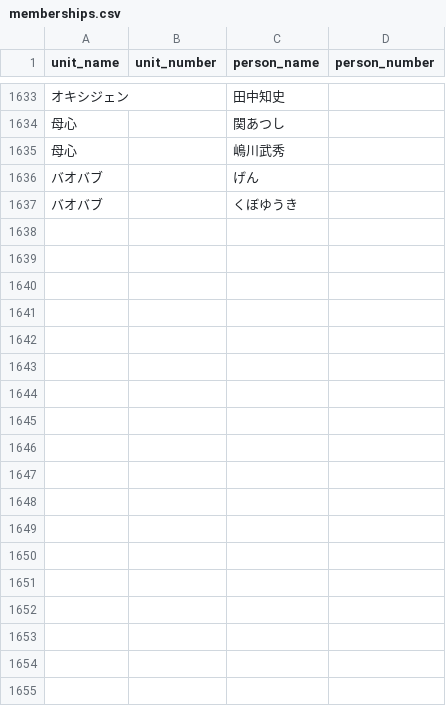
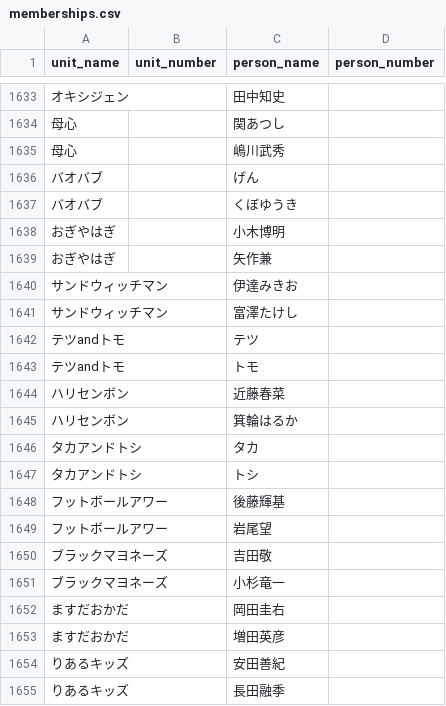
Before and after one commit to gmmtea/owarai-data, a CSV file: seed_csv/memberships.csv, drawn as a sheet; only a part is shown, gaps mark what is left out; the diff names each change by its address in the sheet, - before the commit and + after, or states it on an @@ line.

```diff
--- a/seed_csv/memberships.csv
+++ b/seed_csv/memberships.csv
+row 1638: おぎやはぎ |  | 小木博明
+row 1639: おぎやはぎ |  | 矢作兼
+row 1640: サンドウィッチマン |  | 伊達みきお
+row 1641: サンドウィッチマン |  | 富澤たけし
+row 1642: テツandトモ |  | テツ
+row 1643: テツandトモ |  | トモ
+row 1644: ハリセンボン |  | 近藤春菜
+row 1645: ハリセンボン |  | 箕輪はるか
+row 1646: タカアンドトシ |  | タカ
+row 1647: タカアンドトシ |  | トシ
+row 1648: フットボールアワー |  | 後藤輝基
+row 1649: フットボールアワー |  | 岩尾望
+row 1650: ブラックマヨネーズ |  | 吉田敬
+row 1651: ブラックマヨネーズ |  | 小杉竜一
+row 1652: ますだおかだ |  | 岡田圭右
+row 1653: ますだおかだ |  | 増田英彦
+row 1654: りあるキッズ |  | 安田善紀
+row 1655: りあるキッズ |  | 長田融季
```
Also changed, not shown: seed_csv/comedians.csv, 3 other files.
